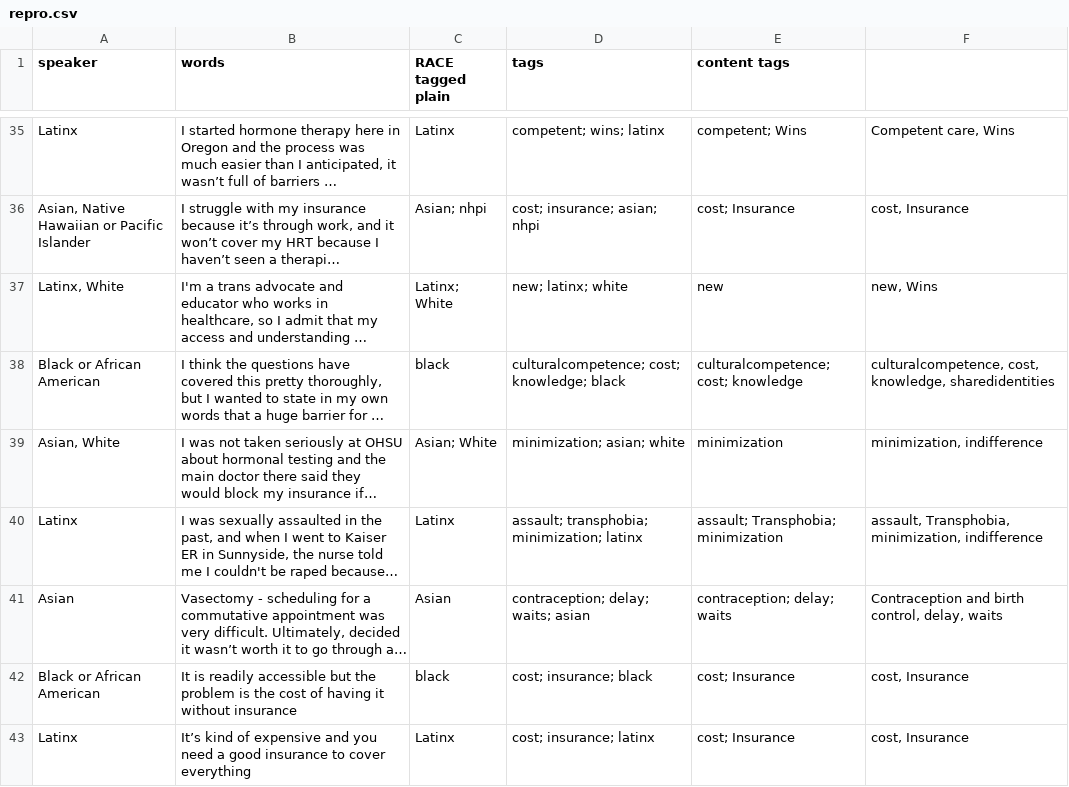
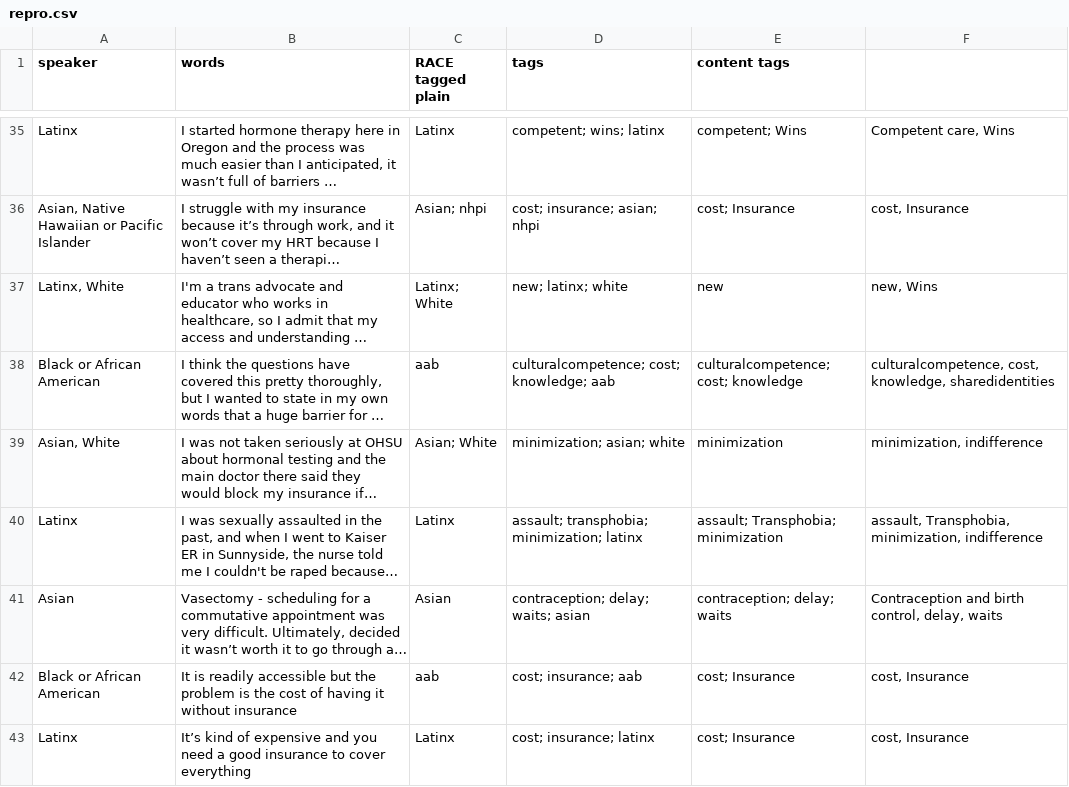
Before and after one commit to marcosvdotcom/ohea_chna, a CSV file: _data/transcripts/repro.csv, drawn as a sheet; only a part is shown, gaps mark what is left out; long unchanged cells end in …; the diff covers the shown part only; the diff names each change by its address in the sheet, - before the commit and + after, or states it on an @@ line.

```diff
--- a/_data/transcripts/repro.csv
+++ b/_data/transcripts/repro.csv
-C38 (RACE tagged plain): black
+C38 (RACE tagged plain): aab
-D38 (tags): culturalcompetence; cost; knowledge; black
+D38 (tags): culturalcompetence; cost; knowledge; aab
-C42 (RACE tagged plain): black
+C42 (RACE tagged plain): aab
-D42 (tags): cost; insurance; black
+D42 (tags): cost; insurance; aab
```
Also changed, not shown: 62 edited cells elsewhere in this file.
